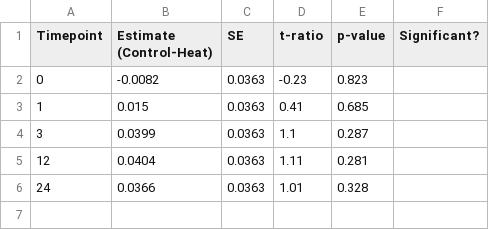
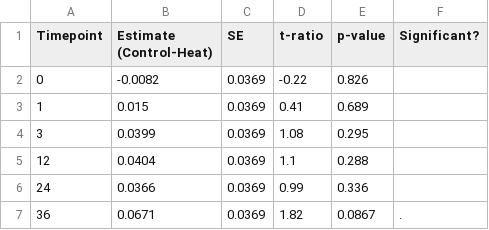
Before and after one commit to zdellaert/TimeSeries, a CSV file: 1-Pcom/output/FvFm_treatment_effect_summary.csv, drawn as a sheet.

```diff
--- a/1-Pcom/output/FvFm_treatment_effect_summary.csv
+++ b/1-Pcom/output/FvFm_treatment_effect_summary.csv
@@ -1,6 +1,7 @@
 "Timepoint","Estimate (Control-Heat)","SE","t-ratio","p-value","Significant?"
-0,-0.0082,0.0363,-0.23,0.823,""
-1,0.015,0.0363,0.41,0.685,""
-3,0.0399,0.0363,1.1,0.287,""
-12,0.0404,0.0363,1.11,0.281,""
-24,0.0366,0.0363,1.01,0.328,""
+0,-0.0082,0.0369,-0.22,0.826,""
+1,0.015,0.0369,0.41,0.689,""
+3,0.0399,0.0369,1.08,0.295,""
+12,0.0404,0.0369,1.1,0.288,""
+24,0.0366,0.0369,0.99,0.336,""
+36,0.0671,0.0369,1.82,0.0867,"."
```
Also changed, not shown: 1-Pcom/data/PAM.csv, 1-Pcom/data/water_chemistry/DMs.csv, 26 other files.
